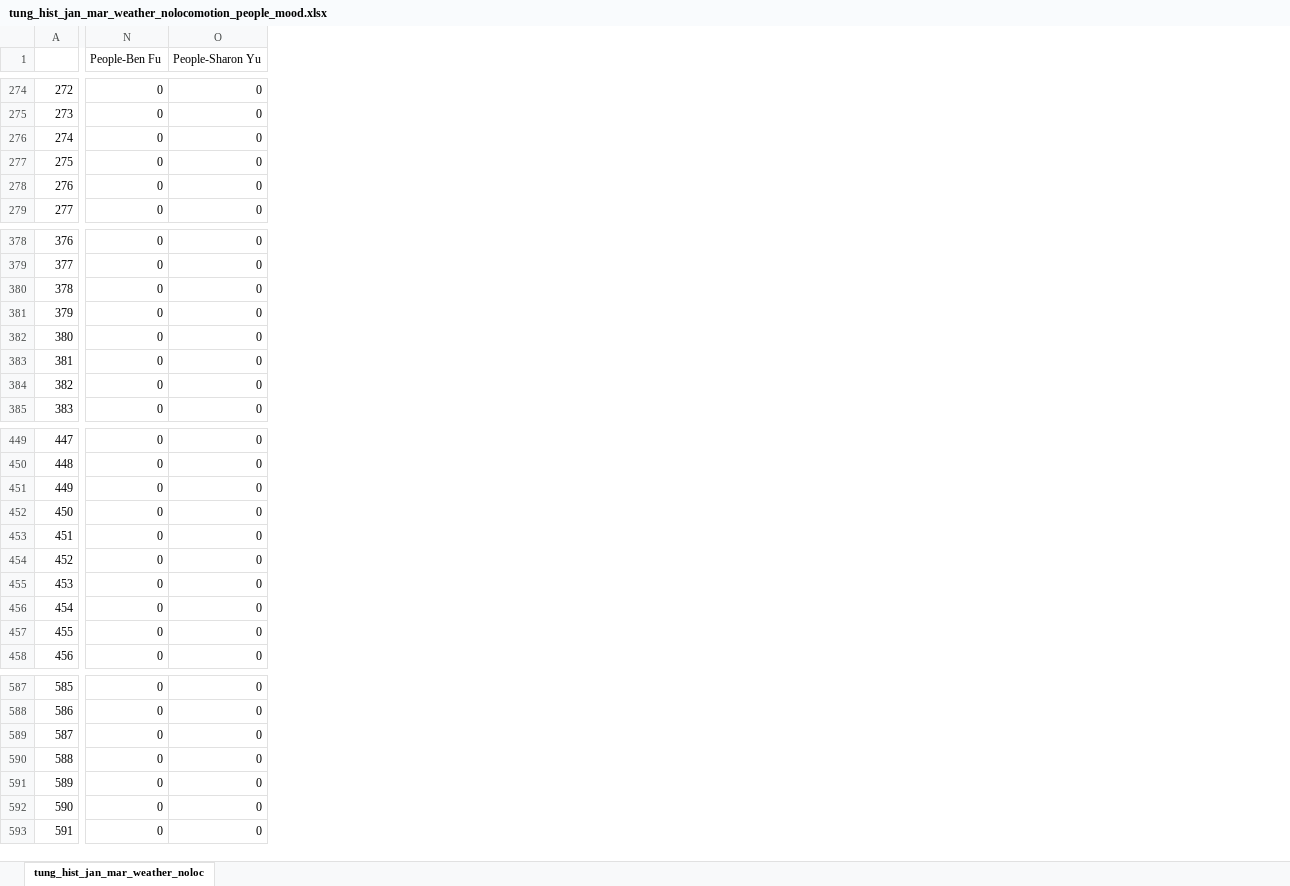
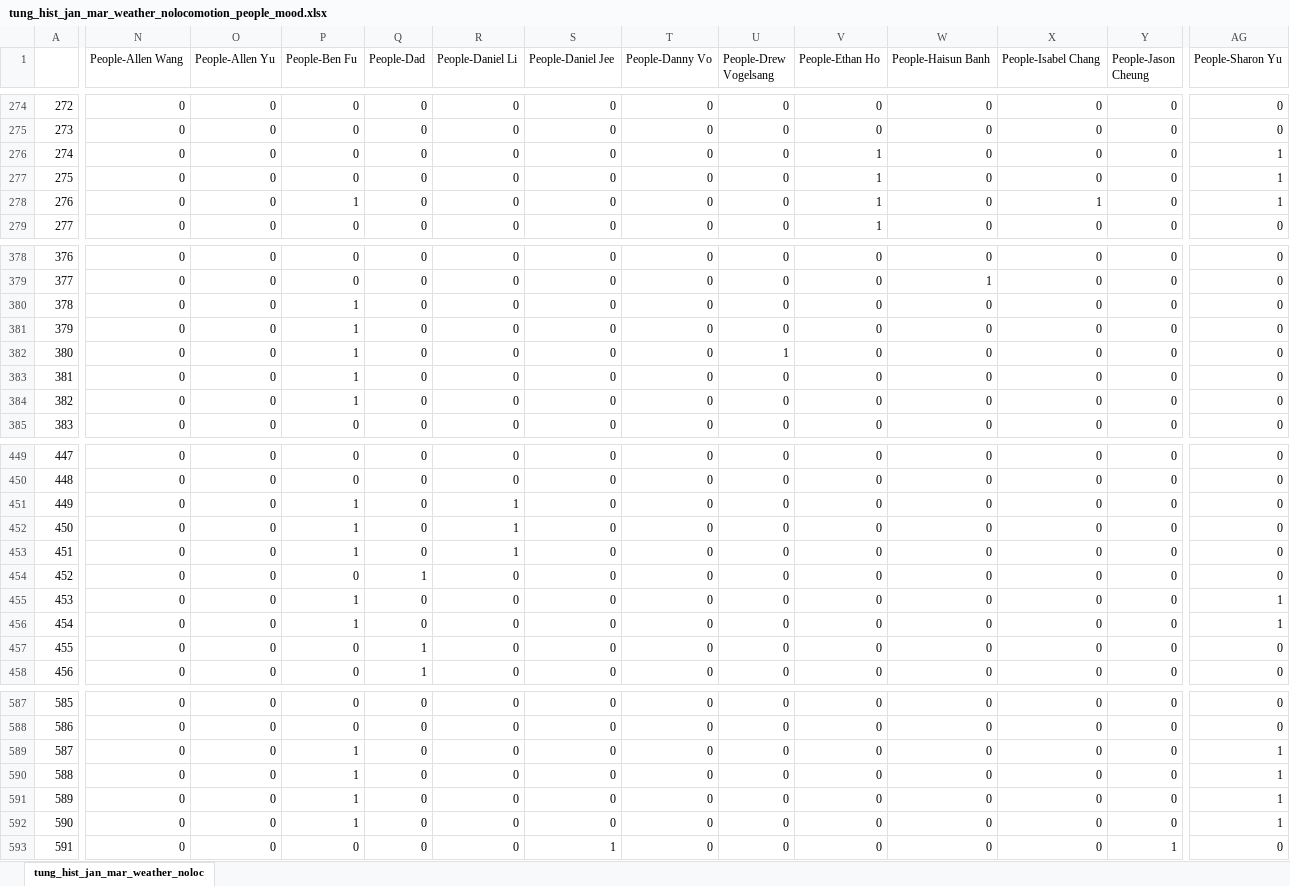
Before and after one commit to odarmi/odarm-ML, an Excel workbook: data/tung_hist_jan_mar_weather_nolocomotion_people_mood.xlsx, sheet tung_hist_jan_mar_weather_noloc, drawn as a sheet; only a part is shown, gaps mark what is left out; values as stored, in another font and other column widths than the file's, no borders; addresses are those after the commit; the diff covers the shown part only; the diff names each change by its address in the sheet, - before the commit and + after, or states it on an @@ line.

Commit message:
added the people to the csv

```diff
--- a/data/tung_hist_jan_mar_weather_nolocomotion_people_mood.xlsx (sheet tung_hist_jan_mar_weather_noloc)
+++ b/data/tung_hist_jan_mar_weather_nolocomotion_people_mood.xlsx (sheet tung_hist_jan_mar_weather_noloc)
+column N (People-Allen Wang), rows 274-279: all 0; rows 378-385: all 0; rows 449-458: all 0; rows 587-593: all 0
+column O (People-Allen Yu), rows 274-279: all 0; rows 378-385: all 0; rows 449-458: all 0; rows 587-593: all 0
+column Q (People-Dad), rows 274-279: all 0; rows 378-385: all 0; rows 449-458: 0 | 0 | 0 | 0 | 0 | 1 | 0 | 0 | 1 | 1; rows 587-593: all 0
+column R (People-Daniel Li), rows 274-279: all 0; rows 378-385: all 0; rows 449-458: 0 | 0 | 1 | 1 | 1 | 0 | 0 | 0 | 0 | 0; rows 587-593: all 0
+column S (People-Daniel Jee), rows 274-279: all 0; rows 378-385: all 0; rows 449-458: all 0; rows 587-593: 0 | 0 | 0 | 0 | 0 | 0 | 1
+column T (People-Danny Vo), rows 274-279: all 0; rows 378-385: all 0; rows 449-458: all 0; rows 587-593: all 0
+column U (People-Drew Vogelsang), rows 274-279: all 0; rows 378-385: 0 | 0 | 0 | 0 | 1 | 0 | 0 | 0; rows 449-458: all 0; rows 587-593: all 0
+column V (People-Ethan Ho), rows 274-279: 0 | 0 | 1 | 1 | 1 | 1; rows 378-385: all 0; rows 449-458: all 0; rows 587-593: all 0
+column W (People-Haisun Banh), rows 274-279: all 0; rows 378-385: 0 | 1 | 0 | 0 | 0 | 0 | 0 | 0; rows 449-458: all 0; rows 587-593: all 0
+column X (People-Isabel Chang), rows 274-279: 0 | 0 | 0 | 0 | 1 | 0; rows 378-385: all 0; rows 449-458: all 0; rows 587-593: all 0
+column Y (People-Jason Cheung), rows 274-279: all 0; rows 378-385: all 0; rows 449-458: all 0; rows 587-593: 0 | 0 | 0 | 0 | 0 | 0 | 1
-AG276:AG278 (People-Sharon Yu): 0
+AG276:AG278 (People-Sharon Yu): 1
-P278 (People-Ben Fu): 0
+P278 (People-Ben Fu): 1
-P380:P384 (People-Ben Fu): 0
+P380:P384 (People-Ben Fu): 1
-P451:P453 (People-Ben Fu): 0
+P451:P453 (People-Ben Fu): 1
-P455:P456 (People-Ben Fu): 0
+P455:P456 (People-Ben Fu): 1
-AG455:AG456 (People-Sharon Yu): 0
+AG455:AG456 (People-Sharon Yu): 1
-P589:P592 (People-Ben Fu): 0
+P589:P592 (People-Ben Fu): 1
-AG589:AG592 (People-Sharon Yu): 0
+AG589:AG592 (People-Sharon Yu): 1
```
Also changed, not shown: 10 added columns and 70 edited cells elsewhere in this sheet, formulas that keep their value, 1 other file.
